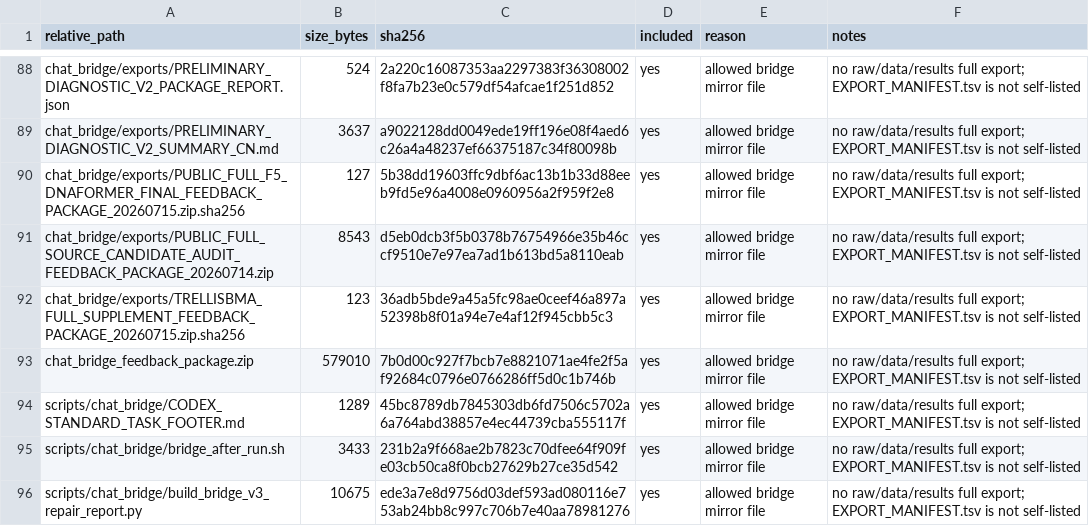
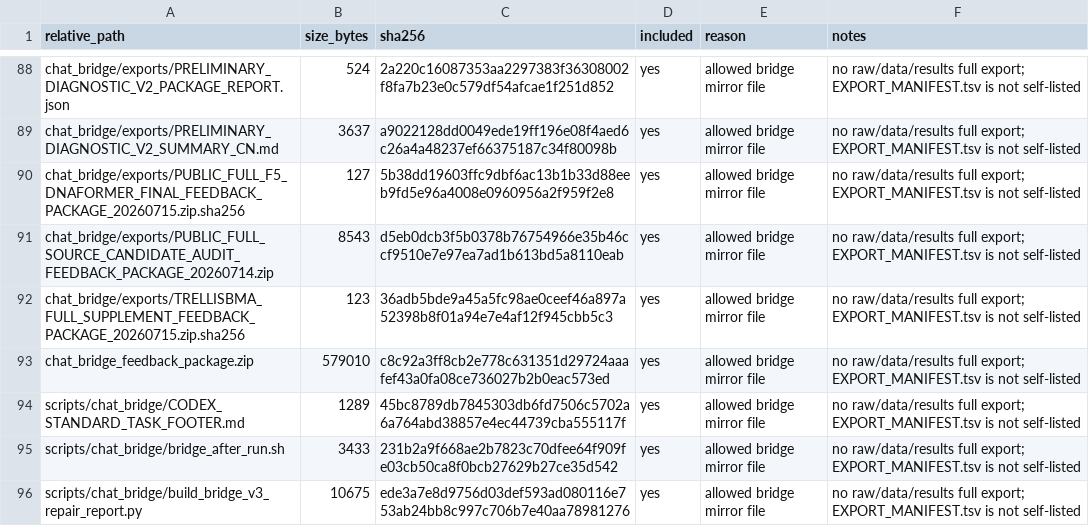
Before and after one commit to Jarvis5272/caor-chat-bridge, a TSV file: EXPORT_MANIFEST.tsv, drawn as a sheet; only a part is shown, gaps mark what is left out.

```diff
--- a/EXPORT_MANIFEST.tsv
+++ b/EXPORT_MANIFEST.tsv
@@ -92,3 +92,3 @@ chat_bridge/exports/PUBLIC_FULL_SOURCE_CANDIDATE_AUDIT_FEEDBACK_PACKAGE_20260714
 chat_bridge/exports/TRELLISBMA_FULL_SUPPLEMENT_FEEDBACK_PACKAGE_20260715.zip.sha256	123	36adb5bde9a45a5fc98ae0ceef46a897a52398b8f01a94e7e4af12f945cbb5c3	yes	allowed bridge mirror file	no raw/data/results full export; EXPORT_MANIFEST.tsv is not self-listed
-chat_bridge_feedback_package.zip	579010	7b0d00c927f7bcb7e8821071ae4fe2f5af92684c0796e0766286ff5d0c1b746b	yes	allowed bridge mirror file	no raw/data/results full export; EXPORT_MANIFEST.tsv is not self-listed
+chat_bridge_feedback_package.zip	579010	c8c92a3ff8cb2e778c631351d29724aaafef43a0fa08ce736027b2b0eac573ed	yes	allowed bridge mirror file	no raw/data/results full export; EXPORT_MANIFEST.tsv is not self-listed
 scripts/chat_bridge/CODEX_STANDARD_TASK_FOOTER.md	1289	45bc8789db7845303db6fd7506c5702a6a764abd38857e4ec44739cba555117f	yes	allowed bridge mirror file	no raw/data/results full export; EXPORT_MANIFEST.tsv is not self-listed
```
Also changed, not shown: 1 other file.
